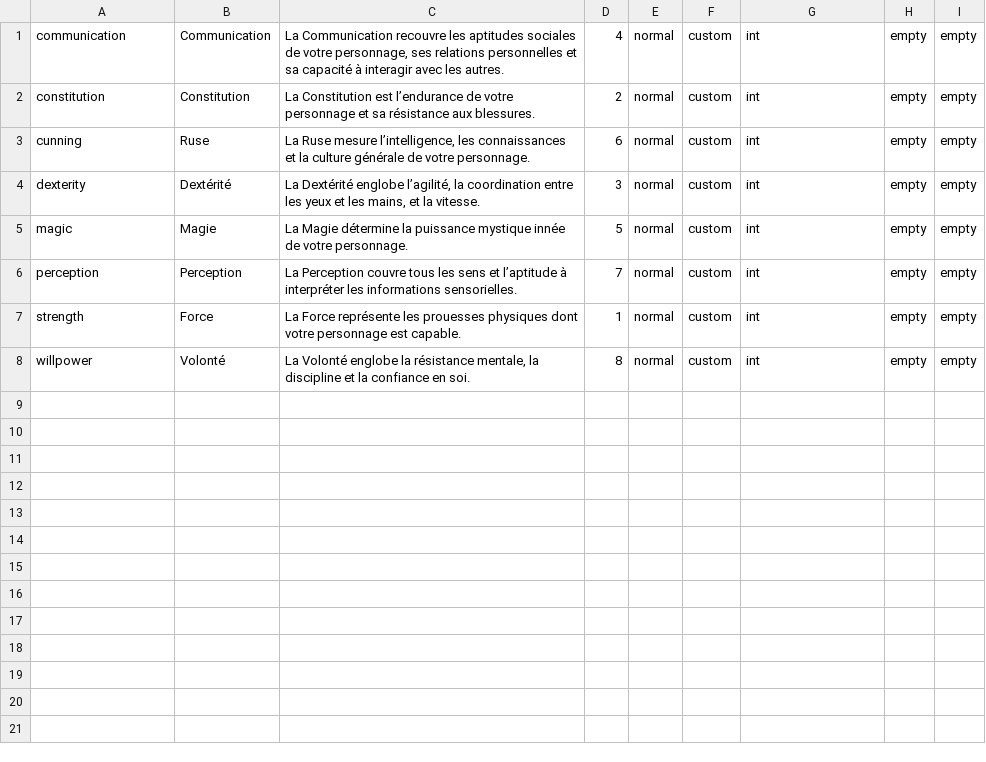
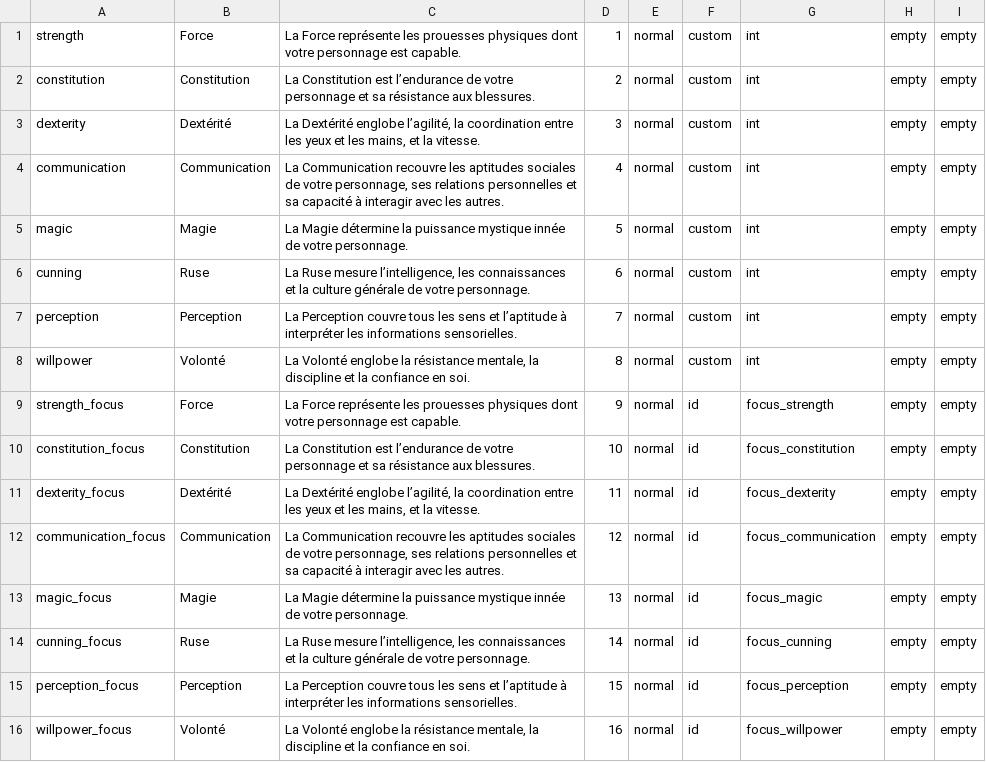
Before and after one commit to Jerem2801/DAS, a CSV file: app/src/main/assets/attribute/attribute_rule.csv, drawn as a sheet.

Commit message:
Focus add

```diff
--- a/app/src/main/assets/attribute/attribute_rule.csv
+++ b/app/src/main/assets/attribute/attribute_rule.csv
@@ -1,8 +1,16 @@
+strength;Force;La Force représente les prouesses physiques dont votre personnage est capable.;1;normal;custom;int;empty;empty
+constitution;Constitution;La Constitution est l’endurance de votre personnage et sa résistance aux blessures.;2;normal;custom;int;empty;empty
+dexterity;Dextérité;La Dextérité englobe l’agilité, la coordination entre les yeux et les mains, et la vitesse.;3;normal;custom;int;empty;empty
 communication;Communication;La Communication recouvre les aptitudes sociales de votre personnage, ses relations personnelles et sa capacité à interagir avec les autres.;4;normal;custom;int;empty;empty
-constitution;Constitution;La Constitution est l’endurance de votre personnage et sa résistance aux blessures.;2;normal;custom;int;empty;empty
+magic;Magie;La Magie détermine la puissance mystique innée de votre personnage.;5;normal;custom;int;empty;empty
 cunning;Ruse;La Ruse mesure l’intelligence, les connaissances et la culture générale de votre personnage.;6;normal;custom;int;empty;empty
-dexterity;Dextérité;La Dextérité englobe l’agilité, la coordination entre les yeux et les mains, et la vitesse.;3;normal;custom;int;empty;empty
-magic;Magie;La Magie détermine la puissance mystique innée de votre personnage.;5;normal;custom;int;empty;empty
 perception;Perception;La Perception couvre tous les sens et l’aptitude à interpréter les informations sensorielles.;7;normal;custom;int;empty;empty
-strength;Force;La Force représente les prouesses physiques dont votre personnage est capable.;1;normal;custom;int;empty;empty
 willpower;Volonté;La Volonté englobe la résistance mentale, la discipline et la confiance en soi.;8;normal;custom;int;empty;empty
+strength_focus;Force;La Force représente les prouesses physiques dont votre personnage est capable.;9;normal;id;focus_strength;empty;empty
+constitution_focus;Constitution;La Constitution est l’endurance de votre personnage et sa résistance aux blessures.;10;normal;id;focus_constitution;empty;empty
+dexterity_focus;Dextérité;La Dextérité englobe l’agilité, la coordination entre les yeux et les mains, et la vitesse.;11;normal;id;focus_dexterity;empty;empty
+communication_focus;Communication;La Communication recouvre les aptitudes sociales de votre personnage, ses relations personnelles et sa capacité à interagir avec les autres.;12;normal;id;focus_communication;empty;empty
+magic_focus;Magie;La Magie détermine la puissance mystique innée de votre personnage.;13;normal;id;focus_magic;empty;empty
+cunning_focus;Ruse;La Ruse mesure l’intelligence, les connaissances et la culture générale de votre personnage.;14;normal;id;focus_cunning;empty;empty
+perception_focus;Perception;La Perception couvre tous les sens et l’aptitude à interpréter les informations sensorielles.;15;normal;id;focus_perception;empty;empty
+willpower_focus;Volonté;La Volonté englobe la résistance mentale, la discipline et la confiance en soi.;16;normal;id;focus_willpower;empty;empty
```
Also changed, not shown: 11 other files.
